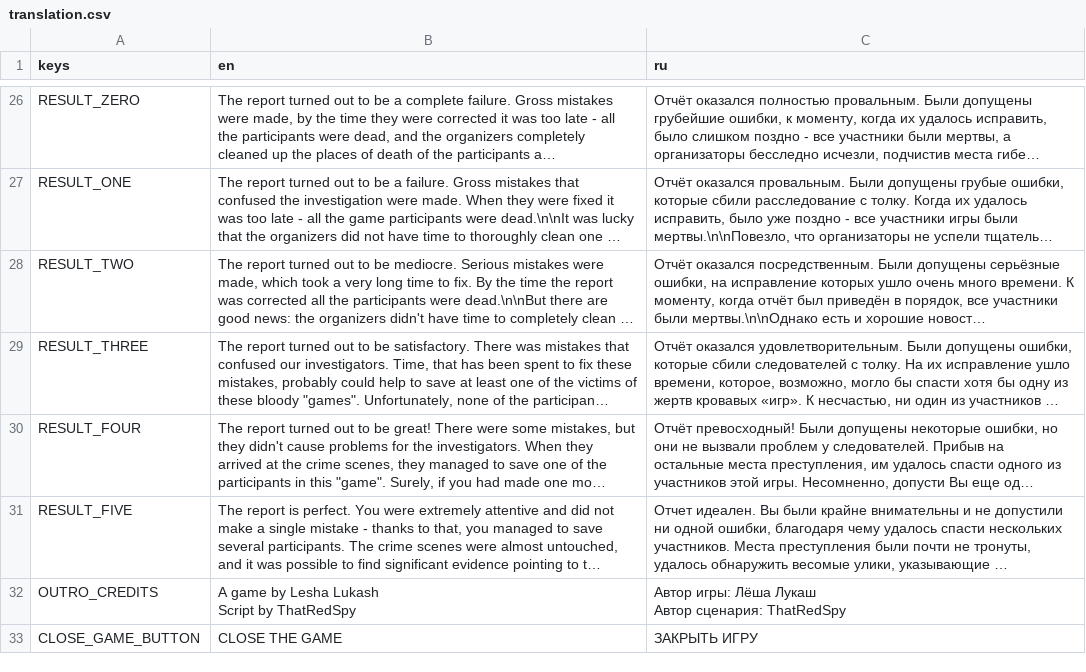
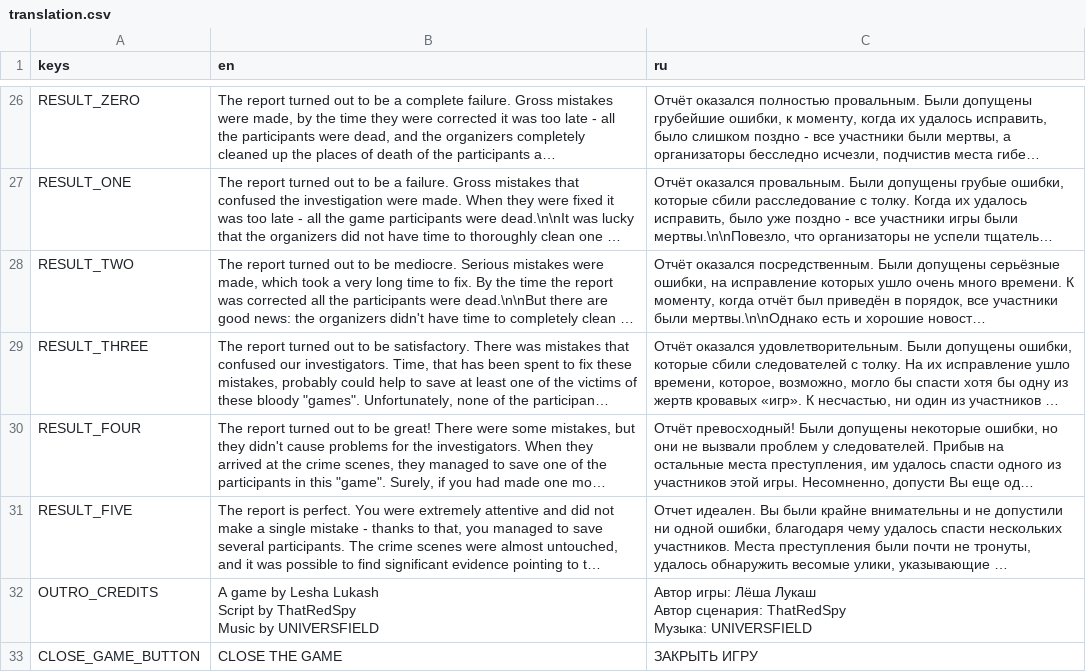
Before and after one commit to LeshaLukash/The-Chat-Game, a CSV file: translation.csv, drawn as a sheet; only a part is shown, gaps mark what is left out; long unchanged cells end in …; ↵ is a line break in a cell; the diff names each change by its address in the sheet, - before the commit and + after, or states it on an @@ line.

Commit message:
Музыка, звуки
Добавил музыку и переходы для неё
Добавил звук при переходе к хорошей концовке
В титрах указал автора музыки

```diff
--- a/translation.csv
+++ b/translation.csv
-B32 (en): …by ThatRedSpy
+B32 (en): …by ThatRedSpy ↵ Music by UNIVERSFIELD
-C32 (ru): …сценария: ThatRedSpy
+C32 (ru): …сценария: ThatRedSpy ↵ Музыка: UNIVERSFIELD
```
Also changed, not shown: 11 other files.
